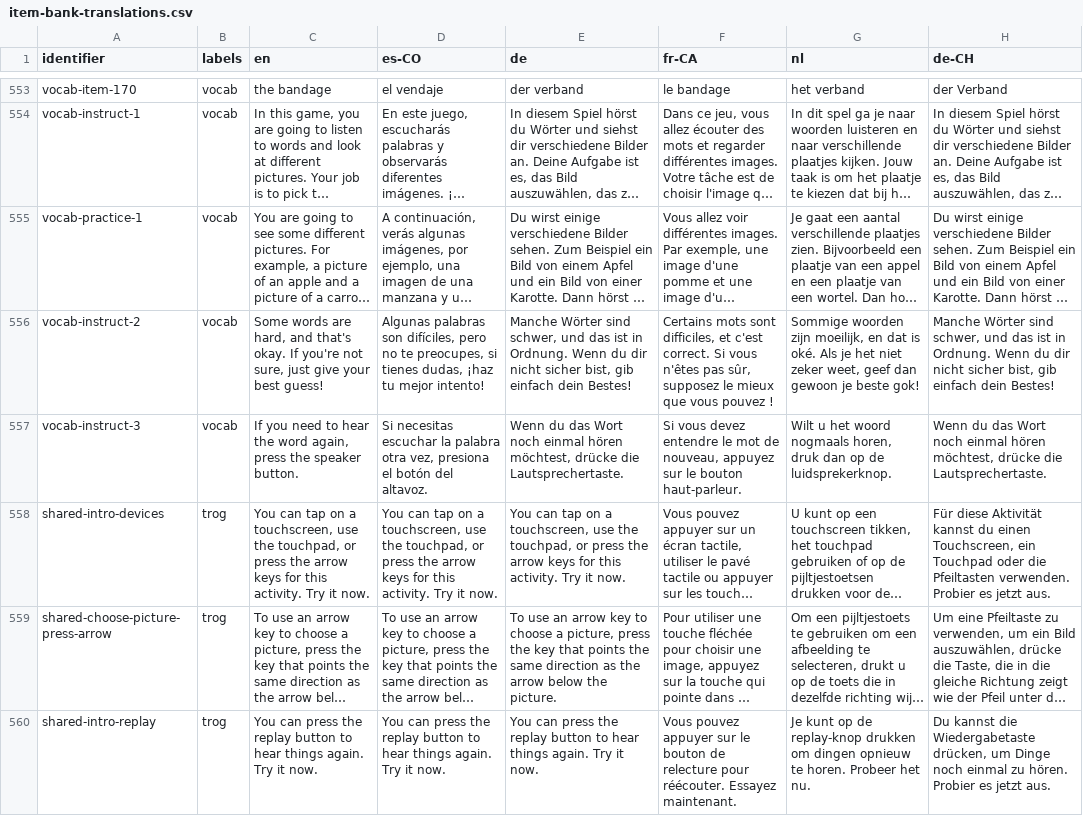
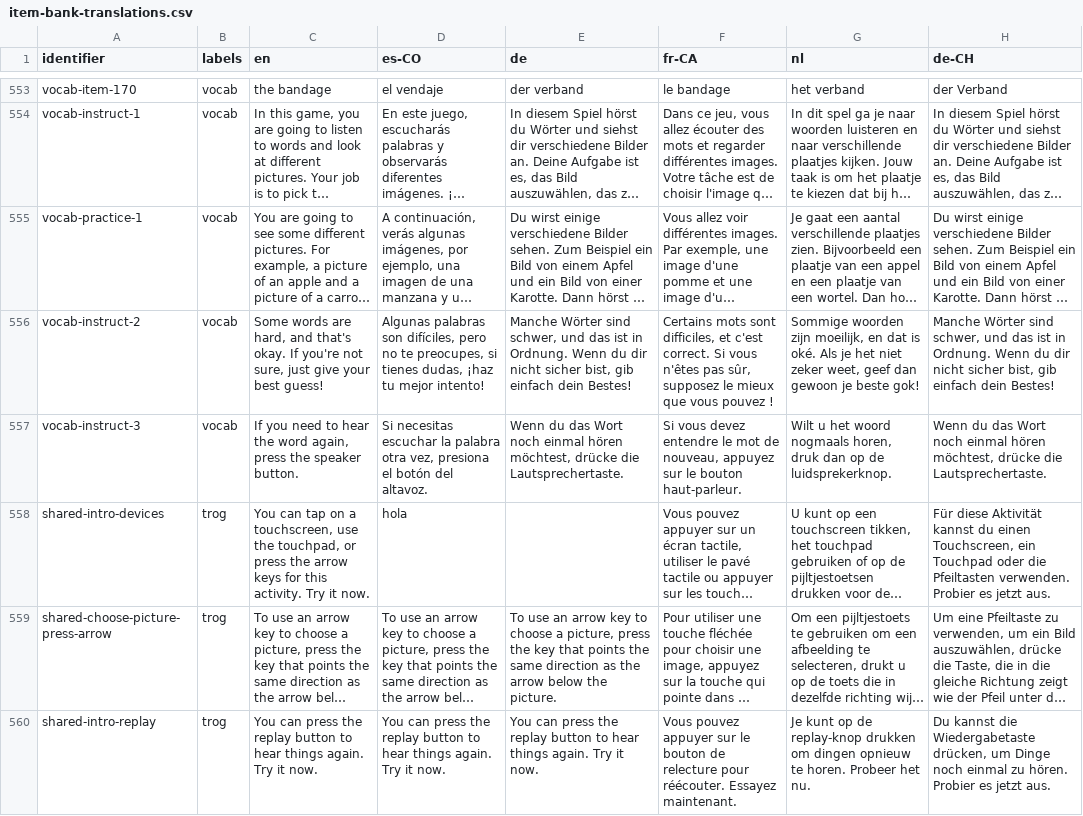
Before and after one commit to levante-framework/levante_translations, a CSV file: item-bank-translations.csv, drawn as a sheet; only a part is shown, gaps mark what is left out; long unchanged cells end in …; the diff names each change by its address in the sheet, - before the commit and + after, or states it on an @@ line.

Commit message:
New translations item-bank-translations.csv (bundle: 18)

```diff
--- a/item-bank-translations.csv
+++ b/item-bank-translations.csv
-D558 (es-CO): You can tap on a touchscreen, use the touchpad, or press the arrow keys for this activity. Try it now.
+D558 (es-CO): hola
-E558 (de): You can tap on a touchscreen, use the touchpad, or press the arrow keys for this activity. Try it now.
+E558 (de): (empty)
```
